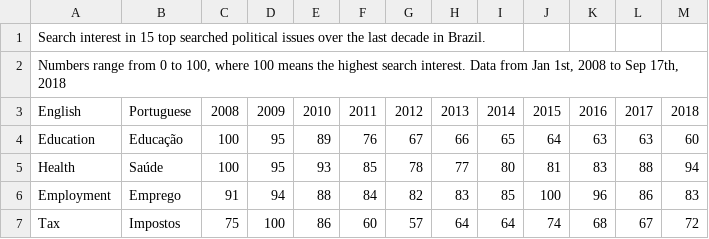
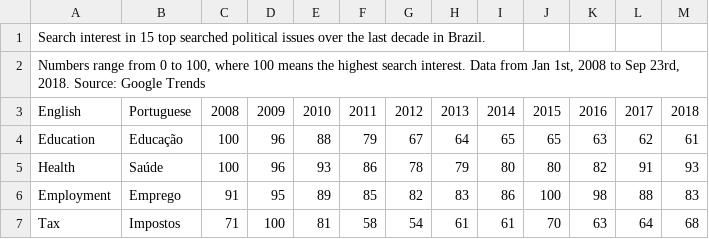
Before and after one commit to GoogleTrends/data, a CSV file: TopSearchedIssues_Brazil_Latest.csv, drawn as a sheet; only a part is shown; the diff covers the shown part only.

Commit message:
Top searched political issues in Brazil, 2008-2018

```diff
--- a/TopSearchedIssues_Brazil_Latest.csv
+++ b/TopSearchedIssues_Brazil_Latest.csv
@@ -1,7 +1,7 @@
 Search interest in 15 top searched political issues over the last decade in Brazil. ,,,,,,,,,,,,
-"Numbers range from 0 to 100, where 100 means the highest search interest. Data from Jan 1st, 2008 to Sep 17th, 2018",,,,,,,,,,,,
+"Numbers range from 0 to 100, where 100 means the highest search interest. Data from Jan 1st, 2008 to Sep 23rd, 2018. Source: Google Trends",,,,,,,,,,,,
 English,Portuguese,2008,2009,2010,2011,2012,2013,2014,2015,2016,2017,2018
-Education,Educação,100,95,89,76,67,66,65,64,63,63,60
-Health,Saúde,100,95,93,85,78,77,80,81,83,88,94
-Employment,Emprego,91,94,88,84,82,83,85,100,96,86,83
-Tax,Impostos,75,100,86,60,57,64,64,74,68,67,72
+Education,Educação,100,96,88,79,67,64,65,65,63,62,61
+Health,Saúde,100,96,93,86,78,79,80,80,82,91,93
+Employment,Emprego,91,95,89,85,82,83,86,100,98,88,83
+Tax,Impostos,71,100,81,58,54,61,61,70,63,64,68
```
Also changed, not shown: 86 edited cells elsewhere in this file.
